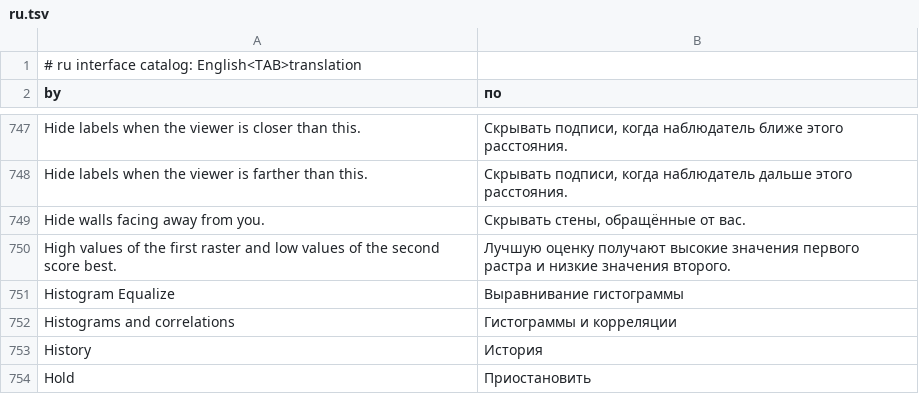
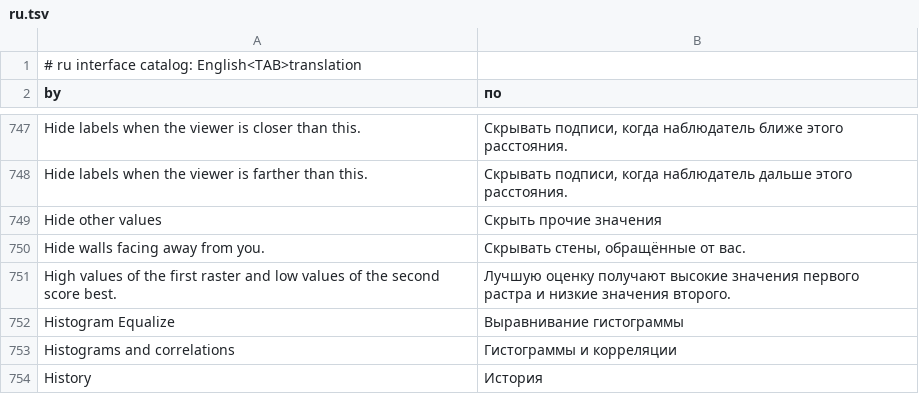
Before and after one commit to elpidioassinaturas/RustGIS, a TSV file: crates/ui-egui/src/i18n/ru.tsv, drawn as a sheet; only a part is shown, gaps mark what is left out; the shorter side is filled out with more unchanged rows.

```diff
--- a/crates/ui-egui/src/i18n/ru.tsv
+++ b/crates/ui-egui/src/i18n/ru.tsv
@@ -748,2 +748,3 @@ Hide labels when the viewer is closer than this.	Скрывать подписи
 Hide labels when the viewer is farther than this.	Скрывать подписи, когда наблюдатель дальше этого расстояния.
+Hide other values	Скрыть прочие значения
 Hide walls facing away from you.	Скрывать стены, обращённые от вас.
```
Also changed, not shown: crates/ui-egui/src/i18n/az.tsv, crates/ui-egui/src/i18n/fr.tsv, 19 other files.
